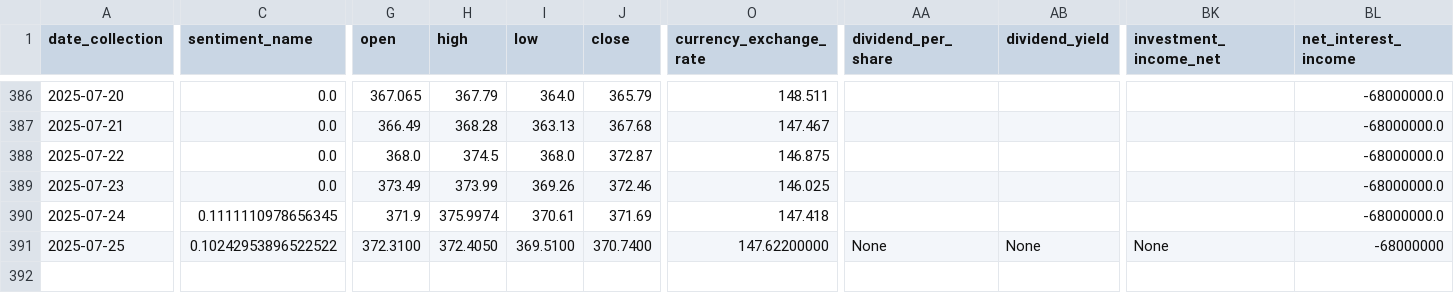
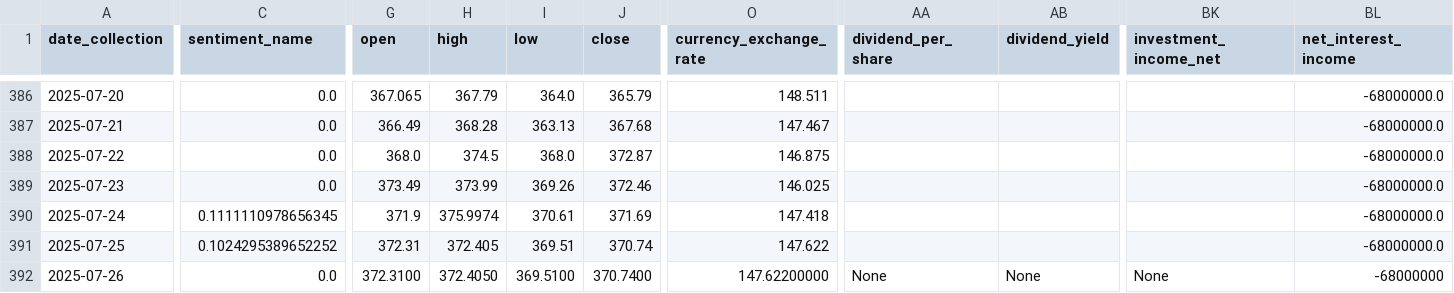
Before and after one commit to CastIehard/Stock-Prediction-AI, a CSV file: Stocks/Adobe/data.csv, drawn as a sheet; only a part is shown, gaps mark what is left out; rows hold the shown columns only; the diff covers the shown part only; the diff names each change by its address in the sheet, - before the commit and + after, or states it on an @@ line.

Commit message:
Daily Collection

```diff
--- a/Stocks/Adobe/data.csv
+++ b/Stocks/Adobe/data.csv
-C391 (sentiment_name): 0.10242953896522522
+C391 (sentiment_name): 0.1024295389652252
-G391 (open): 372.3100
+G391 (open): 372.31
-H391 (high): 372.4050
+H391 (high): 372.405
-I391 (low): 369.5100
+I391 (low): 369.51
-J391 (close): 370.7400
+J391 (close): 370.74
-O391 (currency_exchange_rate): 147.62200000
+O391 (currency_exchange_rate): 147.622
-AA391 (dividend_per_share): None
+AA391 (dividend_per_share): (empty)
-AB391 (dividend_yield): None
+AB391 (dividend_yield): (empty)
-BK391 (investment_income_net): None
+BK391 (investment_income_net): (empty)
-BL391 (net_interest_income): -68000000
+BL391 (net_interest_income): -68000000.0
+row 392: 2025-07-26 | 0.0 | 372.3100 | 372.4050 | 369.5100 | 370.7400 | 147.62200000 | None | None | None | -68000000
```
Also changed, not shown: 28 edited cells elsewhere in this file, Stocks/Verizon/data.csv.
